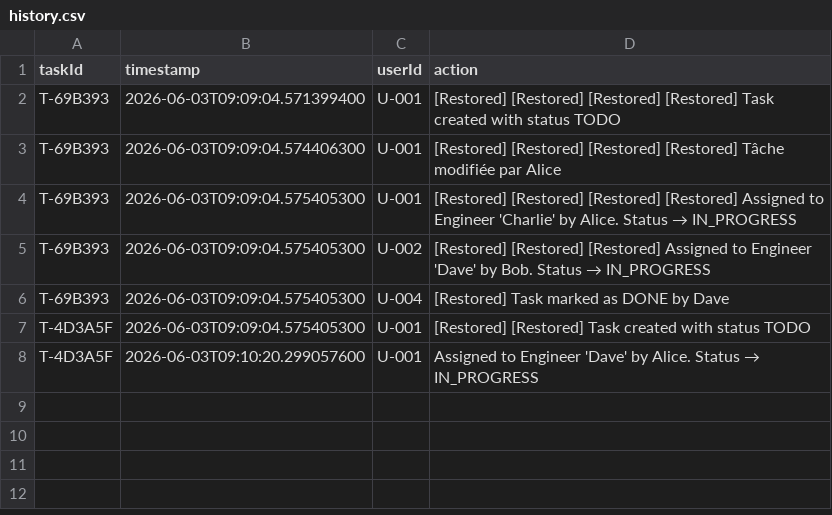
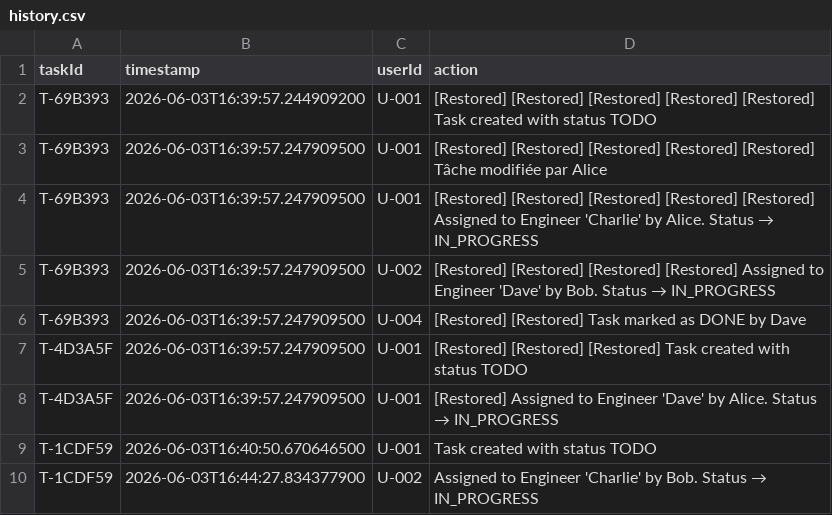
Before and after one commit to CLaun1/Projet_OOP, a CSV file: src/data/history.csv, drawn as a sheet.

```diff
--- a/src/data/history.csv
+++ b/src/data/history.csv
@@ -1,8 +1,10 @@
 taskId,timestamp,userId,action
-T-69B393,2026-06-03T09:09:04.571399400,U-001,[Restored] [Restored] [Restored] [Restored] Task created with status TODO
-T-69B393,2026-06-03T09:09:04.574406300,U-001,[Restored] [Restored] [Restored] [Restored] Tâche modifiée par Alice
-T-69B393,2026-06-03T09:09:04.575405300,U-001,[Restored] [Restored] [Restored] [Restored] Assigned to Engineer 'Charlie' by Alice. Status → IN_PROGRESS
-T-69B393,2026-06-03T09:09:04.575405300,U-002,[Restored] [Restored] [Restored] Assigned to Engineer 'Dave' by Bob. Status → IN_PROGRESS
-T-69B393,2026-06-03T09:09:04.575405300,U-004,[Restored] Task marked as DONE by Dave
-T-4D3A5F,2026-06-03T09:09:04.575405300,U-001,[Restored] [Restored] Task created with status TODO
-T-4D3A5F,2026-06-03T09:10:20.299057600,U-001,Assigned to Engineer 'Dave' by Alice. Status → IN_PROGRESS
+T-69B393,2026-06-03T16:39:57.244909200,U-001,[Restored] [Restored] [Restored] [Restored] [Restored] Task created with status TODO
+T-69B393,2026-06-03T16:39:57.247909500,U-001,[Restored] [Restored] [Restored] [Restored] [Restored] Tâche modifiée par Alice
+T-69B393,2026-06-03T16:39:57.247909500,U-001,[Restored] [Restored] [Restored] [Restored] [Restored] Assigned to Engineer 'Charlie' by Alice. Status → IN_PROGRESS
+T-69B393,2026-06-03T16:39:57.247909500,U-002,[Restored] [Restored] [Restored] [Restored] Assigned to Engineer 'Dave' by Bob. Status → IN_PROGRESS
+T-69B393,2026-06-03T16:39:57.247909500,U-004,[Restored] [Restored] Task marked as DONE by Dave
+T-4D3A5F,2026-06-03T16:39:57.247909500,U-001,[Restored] [Restored] [Restored] Task created with status TODO
+T-4D3A5F,2026-06-03T16:39:57.247909500,U-001,[Restored] Assigned to Engineer 'Dave' by Alice. Status → IN_PROGRESS
+T-1CDF59,2026-06-03T16:40:50.670646500,U-001,Task created with status TODO
+T-1CDF59,2026-06-03T16:44:27.834377900,U-002,Assigned to Engineer 'Charlie' by Bob. Status → IN_PROGRESS
```
Also changed, not shown: src/data/tasks.csv, 2 other files.
